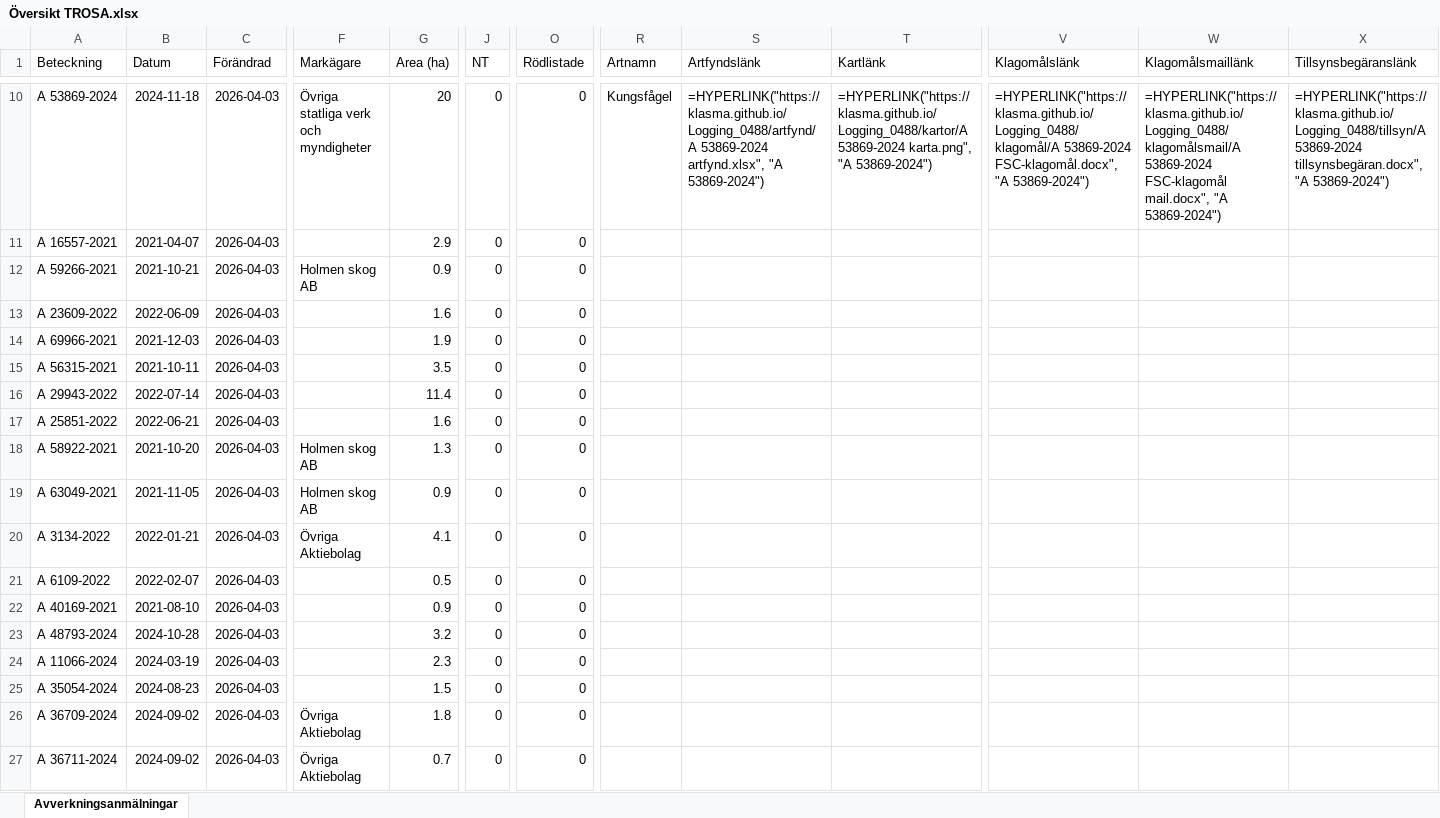
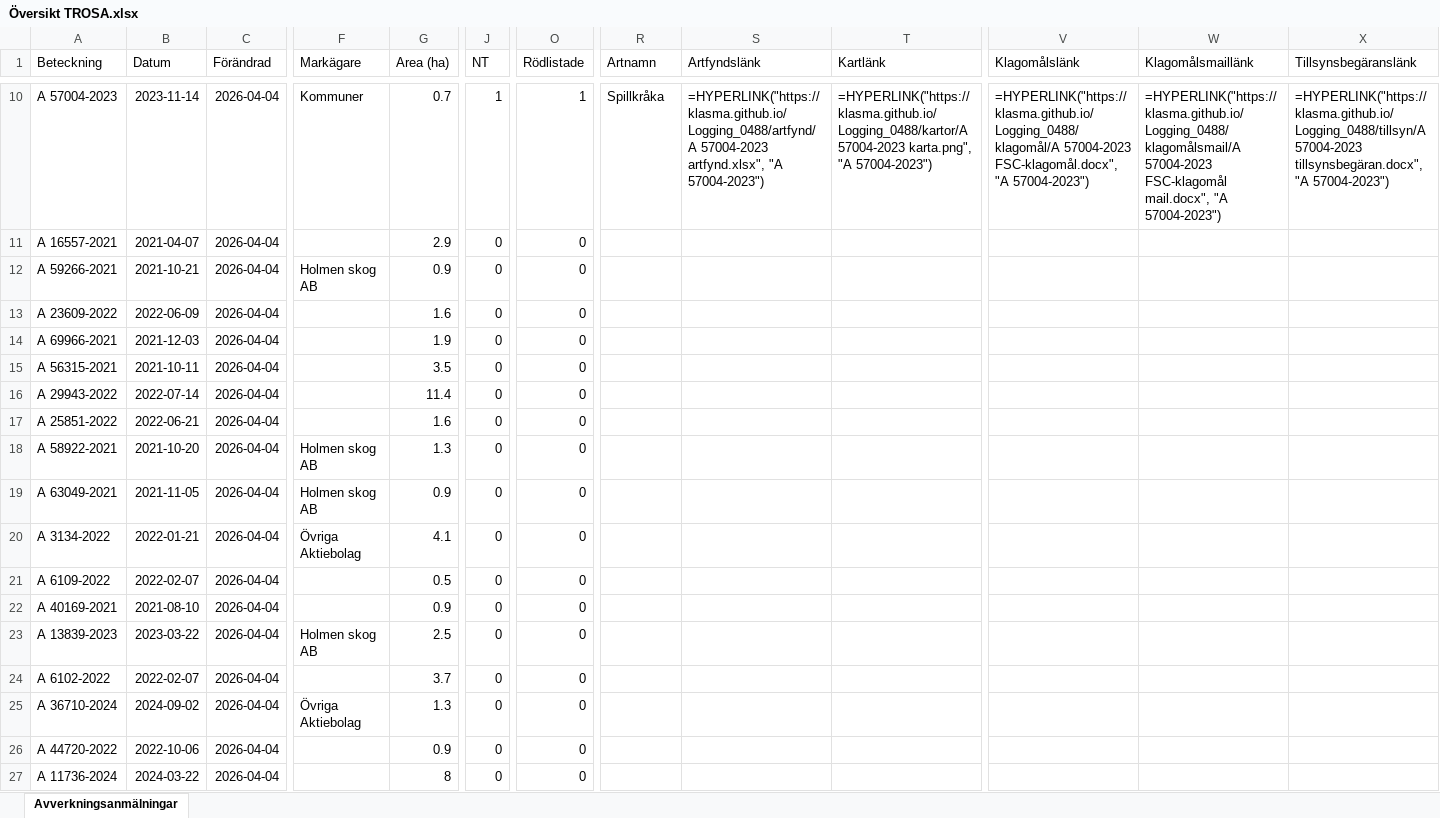
Before and after one commit to klasma/Logging_0488, an Excel workbook: Översikt TROSA.xlsx, sheet Avverkningsanmälningar, drawn as a sheet; only a part is shown, gaps mark what is left out; values as stored, in another font and other column widths than the file's, no borders; formulas without a stored value are shown as written; the diff covers the shown part only; the diff names each change by its address in the sheet, - before the commit and + after, or states it on an @@ line.

```diff
--- a/Översikt TROSA.xlsx (sheet Avverkningsanmälningar)
+++ b/Översikt TROSA.xlsx (sheet Avverkningsanmälningar)
-A10 (Beteckning): A 53869-2024
+A10 (Beteckning): A 57004-2023
-B10 (Datum): 2024-11-18
+B10 (Datum): 2023-11-14
-C10:C27 (Förändrad): 2026-04-03
+C10:C27 (Förändrad): 2026-04-04
-F10 (Markägare): Övriga statliga verk och myndigheter
+F10 (Markägare): Kommuner
-G10 (Area (ha)): 20
+G10 (Area (ha)): 0.7
-J10 (NT): 0
+J10 (NT): 1
-O10 (Rödlistade): 0
+O10 (Rödlistade): 1
-R10 (Artnamn): Kungsfågel
+R10 (Artnamn): Spillkråka
-S10 (Artfyndslänk): =HYPERLINK("https://klasma.github.io/Logging_0488/artfynd/A 53869-2024 artfynd.xlsx", "A 53869-2024")
+S10 (Artfyndslänk): =HYPERLINK("https://klasma.github.io/Logging_0488/artfynd/A 57004-2023 artfynd.xlsx", "A 57004-2023")
-T10 (Kartlänk): =HYPERLINK("https://klasma.github.io/Logging_0488/kartor/A 53869-2024 karta.png", "A 53869-2024")
+T10 (Kartlänk): =HYPERLINK("https://klasma.github.io/Logging_0488/kartor/A 57004-2023 karta.png", "A 57004-2023")
-V10 (Klagomålslänk): =HYPERLINK("https://klasma.github.io/Logging_0488/klagomål/A 53869-2024 FSC-klagomål.docx", "A 53869-2024")
+V10 (Klagomålslänk): =HYPERLINK("https://klasma.github.io/Logging_0488/klagomål/A 57004-2023 FSC-klagomål.docx", "A 57004-2023")
-W10 (Klagomålsmaillänk): =HYPERLINK("https://klasma.github.io/Logging_0488/klagomålsmail/A 53869-2024 FSC-klagomål mail.docx", "A 53869-2024")
+W10 (Klagomålsmaillänk): =HYPERLINK("https://klasma.github.io/Logging_0488/klagomålsmail/A 57004-2023 FSC-klagomål mail.docx", "A 57004-2023")
-X10 (Tillsynsbegäranslänk): =HYPERLINK("https://klasma.github.io/Logging_0488/tillsyn/A 53869-2024 tillsynsbegäran.docx", "A 53869-2024")
+X10 (Tillsynsbegäranslänk): =HYPERLINK("https://klasma.github.io/Logging_0488/tillsyn/A 57004-2023 tillsynsbegäran.docx", "A 57004-2023")
-A23 (Beteckning): A 48793-2024
+A23 (Beteckning): A 13839-2023
-B23 (Datum): 2024-10-28
+B23 (Datum): 2023-03-22
-F23 (Markägare): (empty)
+F23 (Markägare): Holmen skog AB
-G23 (Area (ha)): 3.2
+G23 (Area (ha)): 2.5
-A24 (Beteckning): A 11066-2024
+A24 (Beteckning): A 6102-2022
-B24 (Datum): 2024-03-19
+B24 (Datum): 2022-02-07
-G24 (Area (ha)): 2.3
+G24 (Area (ha)): 3.7
-A25 (Beteckning): A 35054-2024
+A25 (Beteckning): A 36710-2024
-B25 (Datum): 2024-08-23
+B25 (Datum): 2024-09-02
-F25 (Markägare): (empty)
+F25 (Markägare): Övriga Aktiebolag
-G25 (Area (ha)): 1.5
+G25 (Area (ha)): 1.3
-A26 (Beteckning): A 36709-2024
+A26 (Beteckning): A 44720-2022
-B26 (Datum): 2024-09-02
+B26 (Datum): 2022-10-06
-F26:F27 (Markägare): Övriga Aktiebolag
+F26:F27 (Markägare): (empty)
-G26 (Area (ha)): 1.8
+G26 (Area (ha)): 0.9
-A27 (Beteckning): A 36711-2024
+A27 (Beteckning): A 11736-2024
-B27 (Datum): 2024-09-02
+B27 (Datum): 2024-03-22
-G27 (Area (ha)): 0.7
+G27 (Area (ha)): 8
```
Also changed, not shown: 330 edited cells elsewhere in this sheet, artfynd/A 13760-2022 artfynd.xlsx, artfynd/A 2699-2023 artfynd.xlsx, 50 other files.
